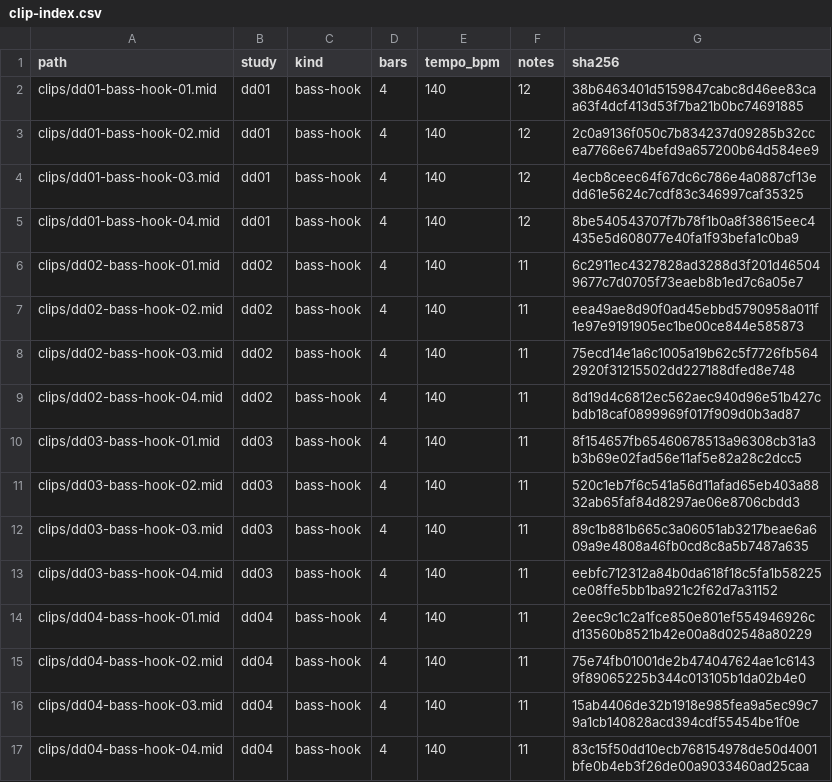
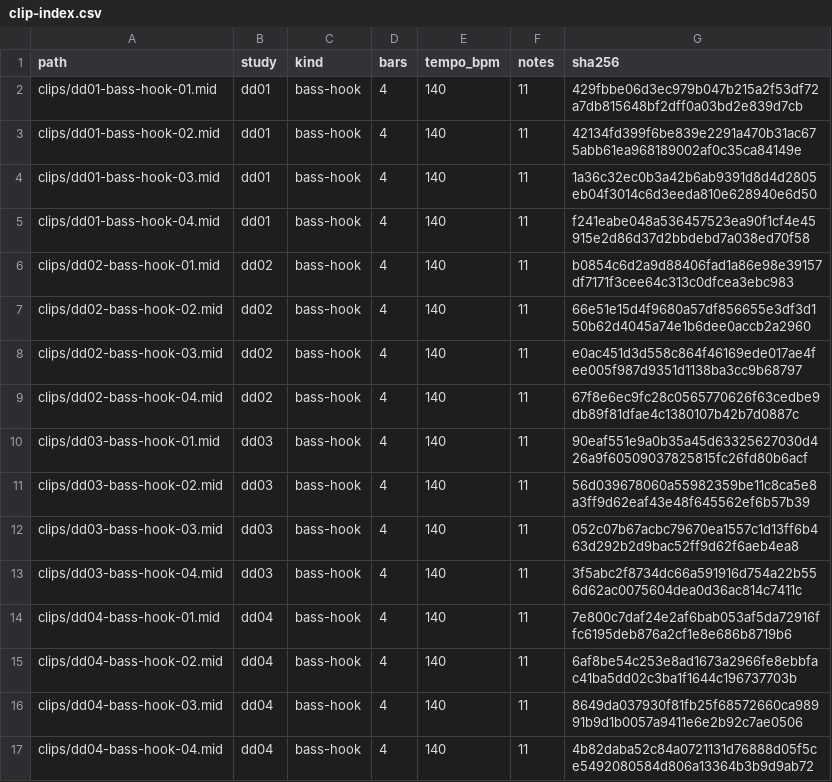
Before and after one commit to mizcausevic-dev/deep-dubstep-foundations, a CSV file: catalog/clip-index.csv, drawn as a sheet.

Commit message:
Revise repeated focused bass clip variations

```diff
--- a/catalog/clip-index.csv
+++ b/catalog/clip-index.csv
@@ -1,17 +1,17 @@
 path,study,kind,bars,tempo_bpm,notes,sha256
-clips/dd01-bass-hook-01.mid,dd01,bass-hook,4,140,12,38b6463401d5159847cabc8d46ee83caa63f4dcf413d53f7ba21b0bc74691885
-clips/dd01-bass-hook-02.mid,dd01,bass-hook,4,140,12,2c0a9136f050c7b834237d09285b32ccea7766e674befd9a657200b64d584ee9
-clips/dd01-bass-hook-03.mid,dd01,bass-hook,4,140,12,4ecb8ceec64f67dc6c786e4a0887cf13edd61e5624c7cdf83c346997caf35325
-clips/dd01-bass-hook-04.mid,dd01,bass-hook,4,140,12,8be540543707f7b78f1b0a8f38615eec4435e5d608077e40fa1f93befa1c0ba9
-clips/dd02-bass-hook-01.mid,dd02,bass-hook,4,140,11,6c2911ec4327828ad3288d3f201d465049677c7d0705f73eaeb8b1ed7c6a05e7
-clips/dd02-bass-hook-02.mid,dd02,bass-hook,4,140,11,eea49ae8d90f0ad45ebbd5790958a011f1e97e9191905ec1be00ce844e585873
-clips/dd02-bass-hook-03.mid,dd02,bass-hook,4,140,11,75ecd14e1a6c1005a19b62c5f7726fb5642920f31215502dd227188dfed8e748
-clips/dd02-bass-hook-04.mid,dd02,bass-hook,4,140,11,8d19d4c6812ec562aec940d96e51b427cbdb18caf0899969f017f909d0b3ad87
-clips/dd03-bass-hook-01.mid,dd03,bass-hook,4,140,11,8f154657fb65460678513a96308cb31a3b3b69e02fad56e11af5e82a28c2dcc5
-clips/dd03-bass-hook-02.mid,dd03,bass-hook,4,140,11,520c1eb7f6c541a56d11afad65eb403a8832ab65faf84d8297ae06e8706cbdd3
-clips/dd03-bass-hook-03.mid,dd03,bass-hook,4,140,11,89c1b881b665c3a06051ab3217beae6a609a9e4808a46fb0cd8c8a5b7487a635
-clips/dd03-bass-hook-04.mid,dd03,bass-hook,4,140,11,eebfc712312a84b0da618f18c5fa1b58225ce08ffe5bb1ba921c2f62d7a31152
-clips/dd04-bass-hook-01.mid,dd04,bass-hook,4,140,11,2eec9c1c2a1fce850e801ef554946926cd13560b8521b42e00a8d02548a80229
-clips/dd04-bass-hook-02.mid,dd04,bass-hook,4,140,11,75e74fb01001de2b474047624ae1c61439f89065225b344c013105b1da02b4e0
-clips/dd04-bass-hook-03.mid,dd04,bass-hook,4,140,11,15ab4406de32b1918e985fea9a5ec99c79a1cb140828acd394cdf55454be1f0e
-clips/dd04-bass-hook-04.mid,dd04,bass-hook,4,140,11,83c15f50dd10ecb768154978de50d4001bfe0b4eb3f26de00a9033460ad25caa
+clips/dd01-bass-hook-01.mid,dd01,bass-hook,4,140,11,429fbbe06d3ec979b047b215a2f53df72a7db815648bf2dff0a03bd2e839d7cb
+clips/dd01-bass-hook-02.mid,dd01,bass-hook,4,140,11,42134fd399f6be839e2291a470b31ac675abb61ea968189002af0c35ca84149e
+clips/dd01-bass-hook-03.mid,dd01,bass-hook,4,140,11,1a36c32ec0b3a42b6ab9391d8d4d2805eb04f3014c6d3eeda810e628940e6d50
+clips/dd01-bass-hook-04.mid,dd01,bass-hook,4,140,11,f241eabe048a536457523ea90f1cf4e45915e2d86d37d2bbdebd7a038ed70f58
+clips/dd02-bass-hook-01.mid,dd02,bass-hook,4,140,11,b0854c6d2a9d88406fad1a86e98e39157df7171f3cee64c313c0dfcea3ebc983
+clips/dd02-bass-hook-02.mid,dd02,bass-hook,4,140,11,66e51e15d4f9680a57df856655e3df3d150b62d4045a74e1b6dee0accb2a2960
+clips/dd02-bass-hook-03.mid,dd02,bass-hook,4,140,11,e0ac451d3d558c864f46169ede017ae4fee005f987d9351d1138ba3cc9b68797
+clips/dd02-bass-hook-04.mid,dd02,bass-hook,4,140,11,67f8e6ec9fc28c0565770626f63cedbe9db89f81dfae4c1380107b42b7d0887c
+clips/dd03-bass-hook-01.mid,dd03,bass-hook,4,140,11,90eaf551e9a0b35a45d63325627030d426a9f60509037825815fc26fd80b6acf
+clips/dd03-bass-hook-02.mid,dd03,bass-hook,4,140,11,56d039678060a55982359be11c8ca5e8a3ff9d62eaf43e48f645562ef6b57b39
+clips/dd03-bass-hook-03.mid,dd03,bass-hook,4,140,11,052c07b67acbc79670ea1557c1d13ff6b463d292b2d9bac52ff9d62f6aeb4ea8
+clips/dd03-bass-hook-04.mid,dd03,bass-hook,4,140,11,3f5abc2f8734dc66a591916d754a22b556d62ac0075604dea0d36ac814c7411c
+clips/dd04-bass-hook-01.mid,dd04,bass-hook,4,140,11,7e800c7daf24e2af6bab053af5da72916ffc6195deb876a2cf1e8e686b8719b6
+clips/dd04-bass-hook-02.mid,dd04,bass-hook,4,140,11,6af8be54c253e8ad1673a2966fe8ebbfac41ba5dd02c3ba1f1644c196737703b
+clips/dd04-bass-hook-03.mid,dd04,bass-hook,4,140,11,8649da037930f81fb25f68572660ca98991b9d1b0057a9411e6e2b92c7ae0506
+clips/dd04-bass-hook-04.mid,dd04,bass-hook,4,140,11,4b82daba52c84a0721131d76888d05f5ce5492080584d806a13364b3b9d9ab72
```
Also changed, not shown: 23 other files.
